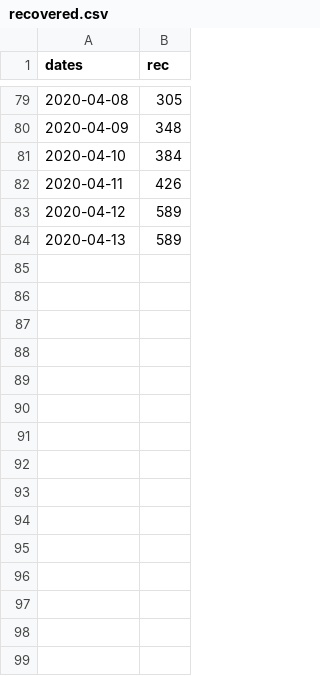
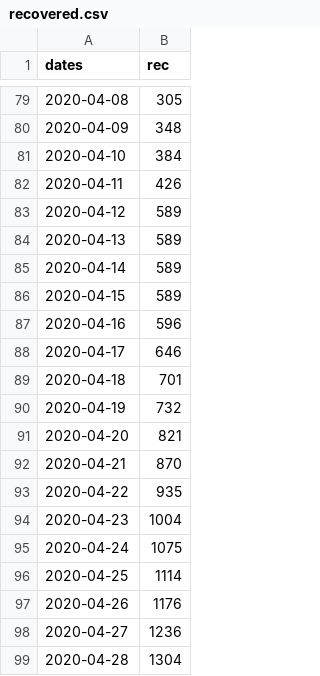
Before and after one commit to marynader6/covid19_bigdata_project, a CSV file: recovered.csv, drawn as a sheet; only a part is shown, gaps mark what is left out; the diff names each change by its address in the sheet, - before the commit and + after, or states it on an @@ line.

```diff
--- a/recovered.csv
+++ b/recovered.csv
+row 85: 2020-04-14 | 589
+row 86: 2020-04-15 | 589
+row 87: 2020-04-16 | 596
+row 88: 2020-04-17 | 646
+row 89: 2020-04-18 | 701
+row 90: 2020-04-19 | 732
+row 91: 2020-04-20 | 821
+row 92: 2020-04-21 | 870
+row 93: 2020-04-22 | 935
+row 94: 2020-04-23 | 1004
+row 95: 2020-04-24 | 1075
+row 96: 2020-04-25 | 1114
+row 97: 2020-04-26 | 1176
+row 98: 2020-04-27 | 1236
+row 99: 2020-04-28 | 1304
```
Also changed, not shown: confirmed.csv, confirmed2.csv, 22 other files.
